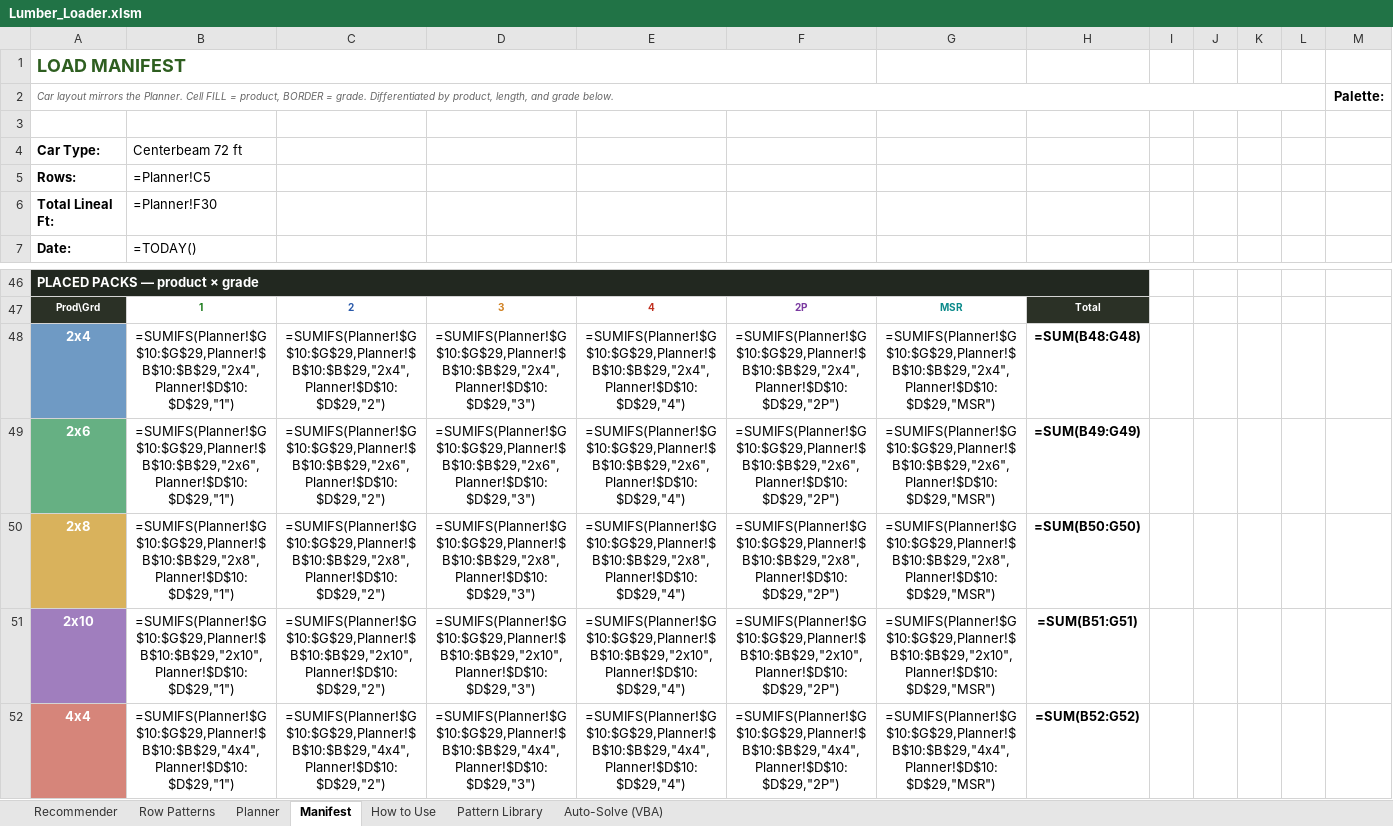
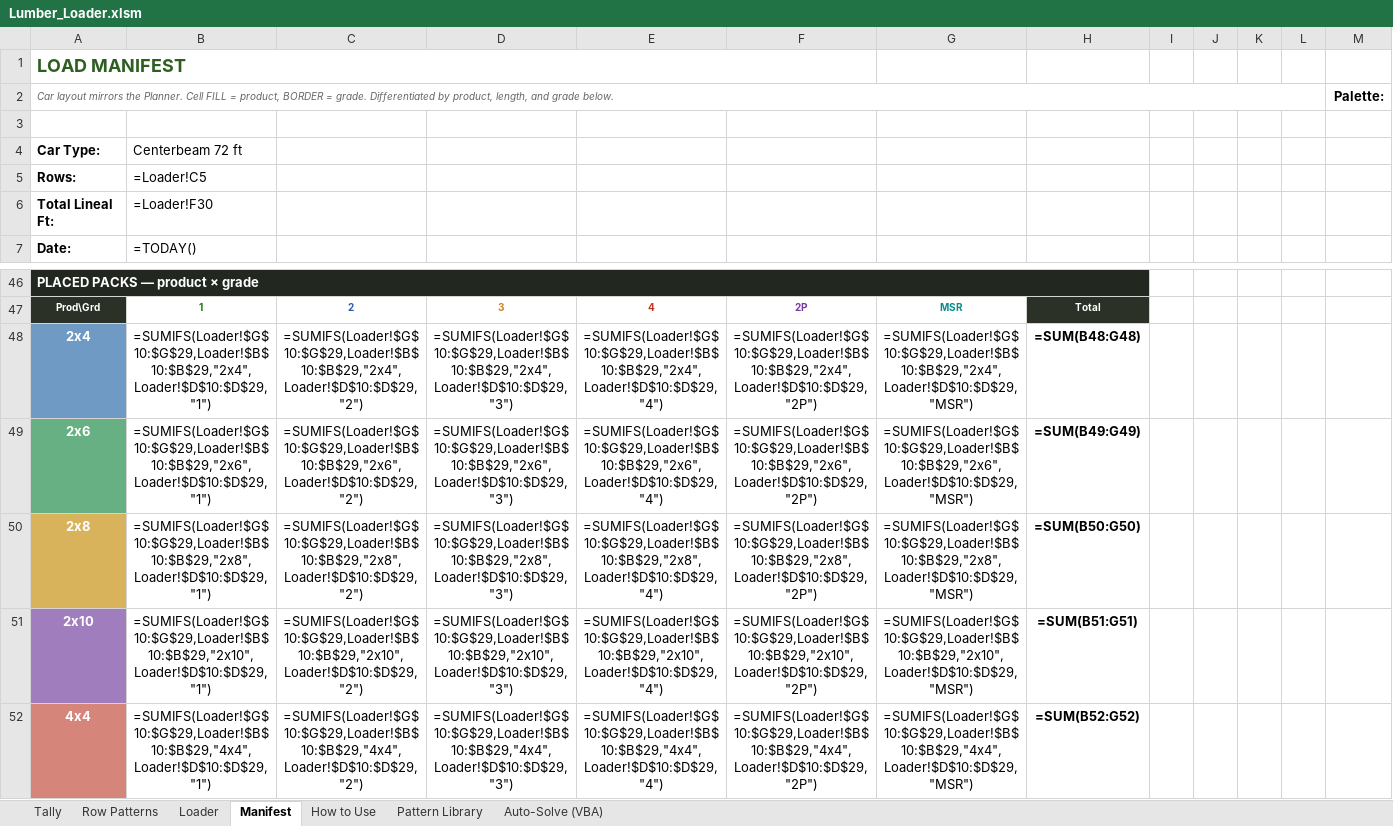
Before and after one commit to kenpaine/Lumber-Load-Planning, an Excel workbook: Lumber_Loader.xlsm, sheet Manifest, drawn as a sheet; only a part is shown, gaps mark what is left out; values as stored, in another font and other column widths than the file's, no borders; formulas are shown in place of their values; charts and pictures not drawn; the diff covers the shown part only; the diff names each change by its address in the sheet, - before the commit and + after, or states it on an @@ line.

```diff
--- a/Lumber_Loader.xlsm (sheet Manifest)
+++ b/Lumber_Loader.xlsm (sheet Manifest)
-sheet tab: Recommender
+sheet tab: Tally
-sheet tab: Planner
+sheet tab: Loader
-B5: =Planner!C5
+B5: =Loader!C5
-B6: =Planner!F30
+B6: =Loader!F30
-B48: =SUMIFS(Planner!$G$10:$G$29,Planner!$B$10:$B$29,"2x4",Planner!$D$10:$D$29,"1")
+B48: =SUMIFS(Loader!$G$10:$G$29,Loader!$B$10:$B$29,"2x4",Loader!$D$10:$D$29,"1")
-C48: =SUMIFS(Planner!$G$10:$G$29,Planner!$B$10:$B$29,"2x4",Planner!$D$10:$D$29,"2")
+C48: =SUMIFS(Loader!$G$10:$G$29,Loader!$B$10:$B$29,"2x4",Loader!$D$10:$D$29,"2")
-D48: =SUMIFS(Planner!$G$10:$G$29,Planner!$B$10:$B$29,"2x4",Planner!$D$10:$D$29,"3")
+D48: =SUMIFS(Loader!$G$10:$G$29,Loader!$B$10:$B$29,"2x4",Loader!$D$10:$D$29,"3")
-E48: =SUMIFS(Planner!$G$10:$G$29,Planner!$B$10:$B$29,"2x4",Planner!$D$10:$D$29,"4")
+E48: =SUMIFS(Loader!$G$10:$G$29,Loader!$B$10:$B$29,"2x4",Loader!$D$10:$D$29,"4")
-F48: =SUMIFS(Planner!$G$10:$G$29,Planner!$B$10:$B$29,"2x4",Planner!$D$10:$D$29,"2P")
+F48: =SUMIFS(Loader!$G$10:$G$29,Loader!$B$10:$B$29,"2x4",Loader!$D$10:$D$29,"2P")
-G48: =SUMIFS(Planner!$G$10:$G$29,Planner!$B$10:$B$29,"2x4",Planner!$D$10:$D$29,"MSR")
+G48: =SUMIFS(Loader!$G$10:$G$29,Loader!$B$10:$B$29,"2x4",Loader!$D$10:$D$29,"MSR")
-B49: =SUMIFS(Planner!$G$10:$G$29,Planner!$B$10:$B$29,"2x6",Planner!$D$10:$D$29,"1")
+B49: =SUMIFS(Loader!$G$10:$G$29,Loader!$B$10:$B$29,"2x6",Loader!$D$10:$D$29,"1")
-C49: =SUMIFS(Planner!$G$10:$G$29,Planner!$B$10:$B$29,"2x6",Planner!$D$10:$D$29,"2")
+C49: =SUMIFS(Loader!$G$10:$G$29,Loader!$B$10:$B$29,"2x6",Loader!$D$10:$D$29,"2")
-D49: =SUMIFS(Planner!$G$10:$G$29,Planner!$B$10:$B$29,"2x6",Planner!$D$10:$D$29,"3")
+D49: =SUMIFS(Loader!$G$10:$G$29,Loader!$B$10:$B$29,"2x6",Loader!$D$10:$D$29,"3")
-E49: =SUMIFS(Planner!$G$10:$G$29,Planner!$B$10:$B$29,"2x6",Planner!$D$10:$D$29,"4")
+E49: =SUMIFS(Loader!$G$10:$G$29,Loader!$B$10:$B$29,"2x6",Loader!$D$10:$D$29,"4")
-F49: =SUMIFS(Planner!$G$10:$G$29,Planner!$B$10:$B$29,"2x6",Planner!$D$10:$D$29,"2P")
+F49: =SUMIFS(Loader!$G$10:$G$29,Loader!$B$10:$B$29,"2x6",Loader!$D$10:$D$29,"2P")
-G49: =SUMIFS(Planner!$G$10:$G$29,Planner!$B$10:$B$29,"2x6",Planner!$D$10:$D$29,"MSR")
+G49: =SUMIFS(Loader!$G$10:$G$29,Loader!$B$10:$B$29,"2x6",Loader!$D$10:$D$29,"MSR")
-B50: =SUMIFS(Planner!$G$10:$G$29,Planner!$B$10:$B$29,"2x8",Planner!$D$10:$D$29,"1")
+B50: =SUMIFS(Loader!$G$10:$G$29,Loader!$B$10:$B$29,"2x8",Loader!$D$10:$D$29,"1")
-C50: =SUMIFS(Planner!$G$10:$G$29,Planner!$B$10:$B$29,"2x8",Planner!$D$10:$D$29,"2")
+C50: =SUMIFS(Loader!$G$10:$G$29,Loader!$B$10:$B$29,"2x8",Loader!$D$10:$D$29,"2")
-D50: =SUMIFS(Planner!$G$10:$G$29,Planner!$B$10:$B$29,"2x8",Planner!$D$10:$D$29,"3")
+D50: =SUMIFS(Loader!$G$10:$G$29,Loader!$B$10:$B$29,"2x8",Loader!$D$10:$D$29,"3")
-E50: =SUMIFS(Planner!$G$10:$G$29,Planner!$B$10:$B$29,"2x8",Planner!$D$10:$D$29,"4")
+E50: =SUMIFS(Loader!$G$10:$G$29,Loader!$B$10:$B$29,"2x8",Loader!$D$10:$D$29,"4")
-F50: =SUMIFS(Planner!$G$10:$G$29,Planner!$B$10:$B$29,"2x8",Planner!$D$10:$D$29,"2P")
+F50: =SUMIFS(Loader!$G$10:$G$29,Loader!$B$10:$B$29,"2x8",Loader!$D$10:$D$29,"2P")
-G50: =SUMIFS(Planner!$G$10:$G$29,Planner!$B$10:$B$29,"2x8",Planner!$D$10:$D$29,"MSR")
+G50: =SUMIFS(Loader!$G$10:$G$29,Loader!$B$10:$B$29,"2x8",Loader!$D$10:$D$29,"MSR")
-B51: =SUMIFS(Planner!$G$10:$G$29,Planner!$B$10:$B$29,"2x10",Planner!$D$10:$D$29,"1")
+B51: =SUMIFS(Loader!$G$10:$G$29,Loader!$B$10:$B$29,"2x10",Loader!$D$10:$D$29,"1")
-C51: =SUMIFS(Planner!$G$10:$G$29,Planner!$B$10:$B$29,"2x10",Planner!$D$10:$D$29,"2")
+C51: =SUMIFS(Loader!$G$10:$G$29,Loader!$B$10:$B$29,"2x10",Loader!$D$10:$D$29,"2")
-D51: =SUMIFS(Planner!$G$10:$G$29,Planner!$B$10:$B$29,"2x10",Planner!$D$10:$D$29,"3")
+D51: =SUMIFS(Loader!$G$10:$G$29,Loader!$B$10:$B$29,"2x10",Loader!$D$10:$D$29,"3")
-E51: =SUMIFS(Planner!$G$10:$G$29,Planner!$B$10:$B$29,"2x10",Planner!$D$10:$D$29,"4")
+E51: =SUMIFS(Loader!$G$10:$G$29,Loader!$B$10:$B$29,"2x10",Loader!$D$10:$D$29,"4")
-F51: =SUMIFS(Planner!$G$10:$G$29,Planner!$B$10:$B$29,"2x10",Planner!$D$10:$D$29,"2P")
+F51: =SUMIFS(Loader!$G$10:$G$29,Loader!$B$10:$B$29,"2x10",Loader!$D$10:$D$29,"2P")
-G51: =SUMIFS(Planner!$G$10:$G$29,Planner!$B$10:$B$29,"2x10",Planner!$D$10:$D$29,"MSR")
+G51: =SUMIFS(Loader!$G$10:$G$29,Loader!$B$10:$B$29,"2x10",Loader!$D$10:$D$29,"MSR")
-B52: =SUMIFS(Planner!$G$10:$G$29,Planner!$B$10:$B$29,"4x4",Planner!$D$10:$D$29,"1")
+B52: =SUMIFS(Loader!$G$10:$G$29,Loader!$B$10:$B$29,"4x4",Loader!$D$10:$D$29,"1")
-C52: =SUMIFS(Planner!$G$10:$G$29,Planner!$B$10:$B$29,"4x4",Planner!$D$10:$D$29,"2")
+C52: =SUMIFS(Loader!$G$10:$G$29,Loader!$B$10:$B$29,"4x4",Loader!$D$10:$D$29,"2")
-D52: =SUMIFS(Planner!$G$10:$G$29,Planner!$B$10:$B$29,"4x4",Planner!$D$10:$D$29,"3")
+D52: =SUMIFS(Loader!$G$10:$G$29,Loader!$B$10:$B$29,"4x4",Loader!$D$10:$D$29,"3")
-E52: =SUMIFS(Planner!$G$10:$G$29,Planner!$B$10:$B$29,"4x4",Planner!$D$10:$D$29,"4")
+E52: =SUMIFS(Loader!$G$10:$G$29,Loader!$B$10:$B$29,"4x4",Loader!$D$10:$D$29,"4")
-F52: =SUMIFS(Planner!$G$10:$G$29,Planner!$B$10:$B$29,"4x4",Planner!$D$10:$D$29,"2P")
+F52: =SUMIFS(Loader!$G$10:$G$29,Loader!$B$10:$B$29,"4x4",Loader!$D$10:$D$29,"2P")
-G52: =SUMIFS(Planner!$G$10:$G$29,Planner!$B$10:$B$29,"4x4",Planner!$D$10:$D$29,"MSR")
+G52: =SUMIFS(Loader!$G$10:$G$29,Loader!$B$10:$B$29,"4x4",Loader!$D$10:$D$29,"MSR")
```
Also changed, not shown: 38 edited cells elsewhere in this sheet, charts or pictures, 1 other file.
